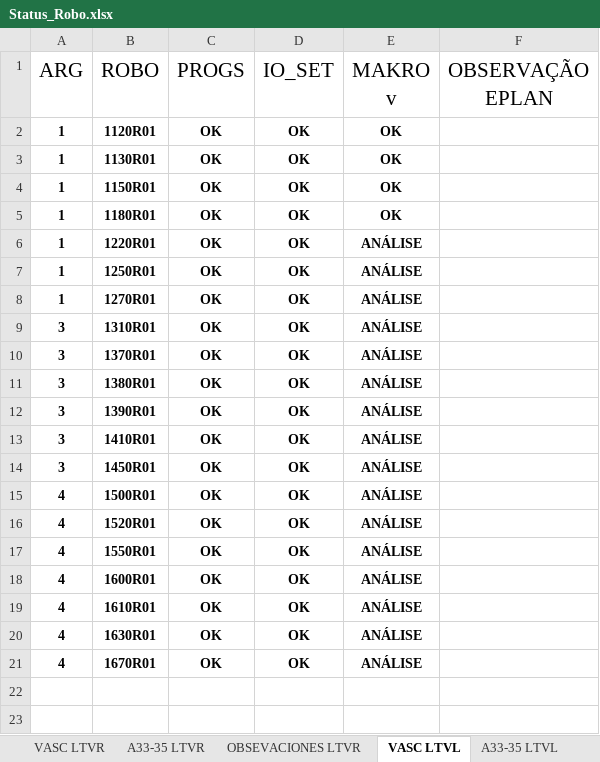
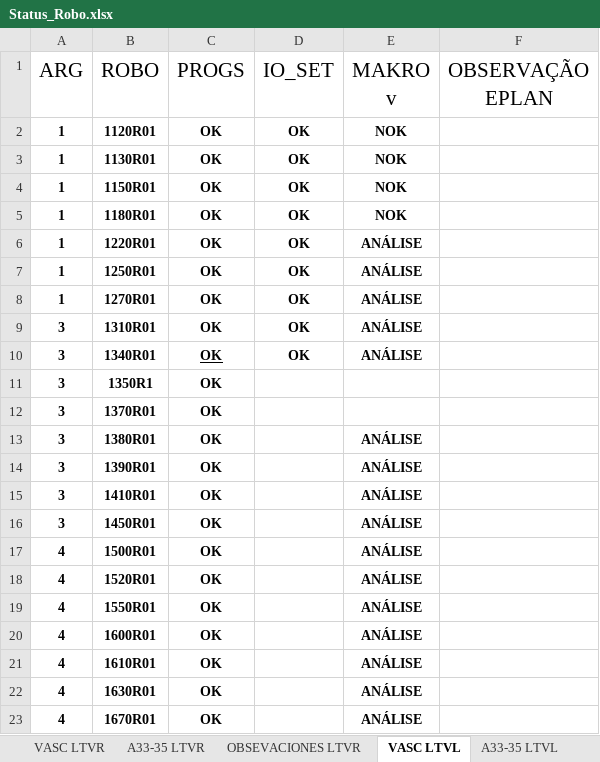
Before and after one commit to JuniorNatalin/VASC, an Excel workbook: KJLTVX/Status_Robo.xlsx, sheet VASC LTVL, drawn as a sheet; values as stored, in another font and other column widths than the file's, no borders; conditional formats and table styles not drawn; addresses are those after the commit; the diff names each change by its address in the sheet, - before the commit and + after, or states it on an @@ line.

```diff
--- a/KJLTVX/Status_Robo.xlsx (sheet VASC LTVL)
+++ b/KJLTVX/Status_Robo.xlsx (sheet VASC LTVL)
-E2:E5 (MAKRO v): OK
+E2:E5 (MAKRO v): NOK
+row 10: 3 | 1340R01 | OK | OK | ANÁLISE
+row 11: 3 | 1350R1 | OK
-D12:D23 (IO_SET): OK
+D12:D23 (IO_SET): (empty)
-E12 (MAKRO v): ANÁLISE
+E12 (MAKRO v): (empty)
```
